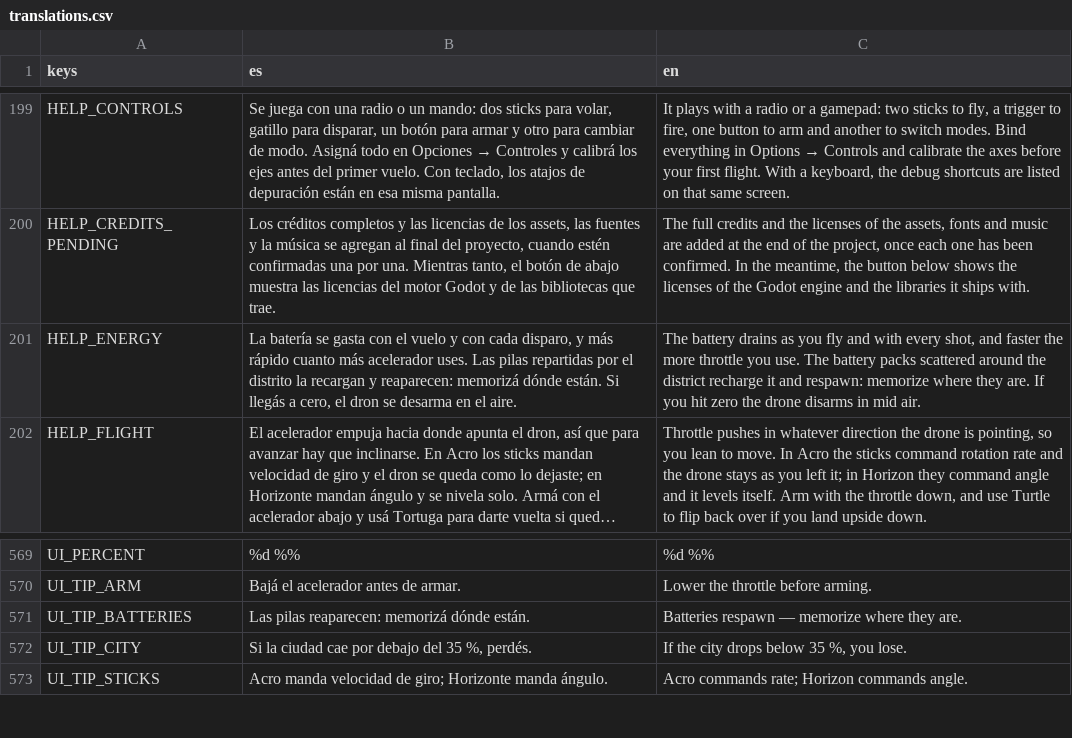
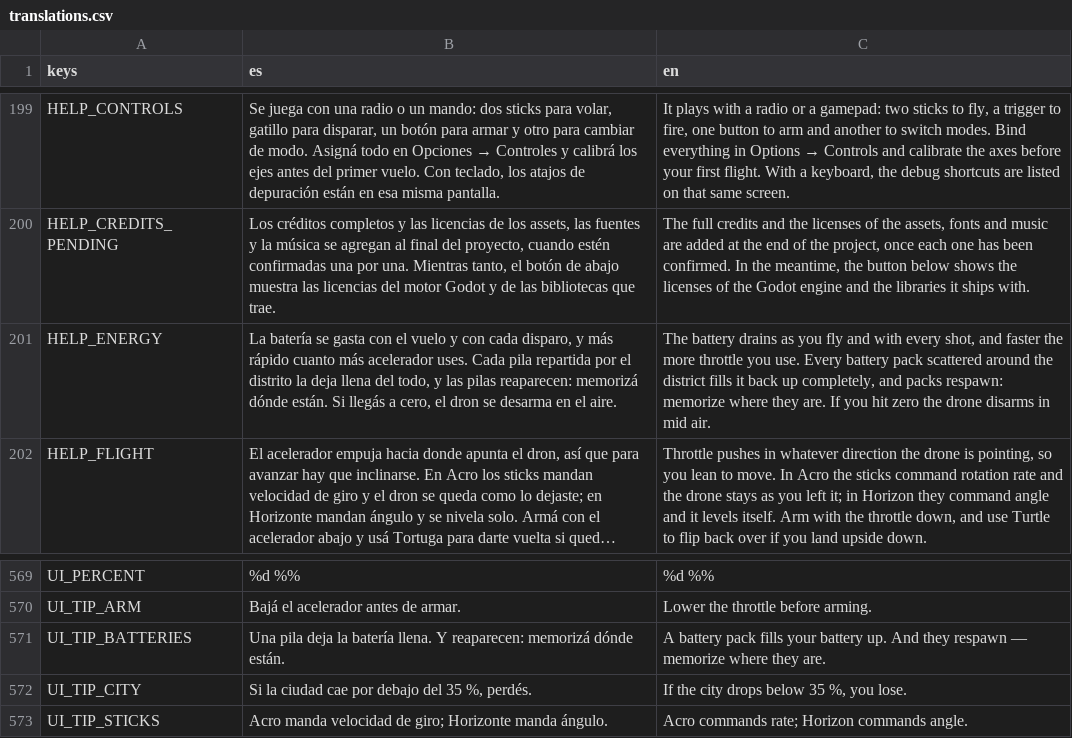
Before and after one commit to linkinmjs/drone-survivor, a CSV file: godot/localization/translations.csv, drawn as a sheet; only a part is shown, gaps mark what is left out; long unchanged cells end in …; the diff names each change by its address in the sheet, - before the commit and + after, or states it on an @@ line.

```diff
--- a/godot/localization/translations.csv
+++ b/godot/localization/translations.csv
-B201 (es): …acelerador uses. Las pilas repartidas por el distrito la recargan y reaparecen: memorizá…
+B201 (es): …acelerador uses. Cada pila repartida por el distrito la deja llena del todo, y las pilas reaparecen: memorizá…
-C201 (en): …you use. The battery packs scattered around the district recharge it and respawn: memorize…
+C201 (en): …you use. Every battery pack scattered around the district fills it back up completely, and packs respawn: memorize…
-B571 (es): Las pilas reaparecen: memorizá…
+B571 (es): Una pila deja la batería llena. Y reaparecen: memorizá…
-C571 (en): Batteries respawn —…
+C571 (en): A battery pack fills your battery up. And they respawn —…
```
Also changed, not shown: 39 other files.
